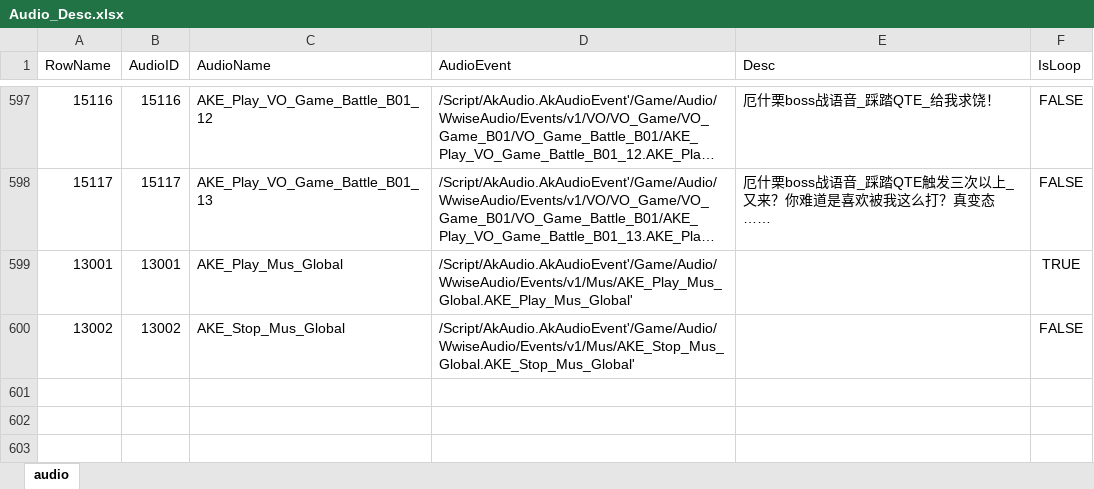
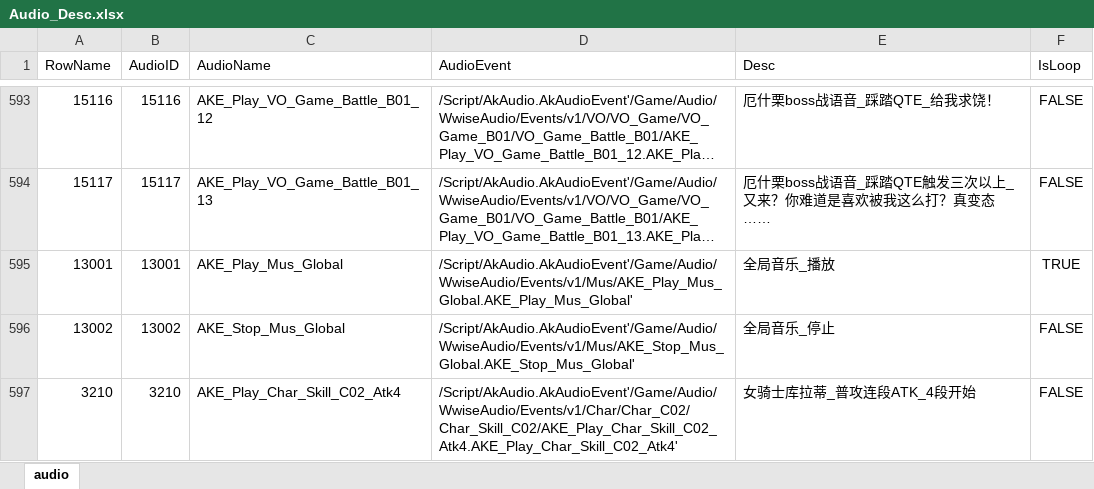
Before and after one commit to ayahuasca09/ayahuasca, an Excel workbook: module/ue/ue_ID表生成/Audio_Desc.xlsx, sheet audio, drawn as a sheet; only a part is shown, gaps mark what is left out; long unchanged cells end in …; values as stored, in another font and other column widths than the file's, no borders; addresses are those after the commit; the diff covers the shown part only; the diff names each change by its address in the sheet, - before the commit and + after, or states it on an @@ line.

```diff
--- a/module/ue/ue_ID表生成/Audio_Desc.xlsx (sheet audio)
+++ b/module/ue/ue_ID表生成/Audio_Desc.xlsx (sheet audio)
-E595 (Desc): (empty)
+E595 (Desc): 全局音乐_播放
-E596 (Desc): (empty)
+E596 (Desc): 全局音乐_停止
+row 597: 3210 | 3210 | AKE_Play_Char_Skill_C02_Atk4 | /Script/AkAudio.AkAudioEvent'/Game/Audio/WwiseAudio/Events/v1/Char/Char_C02/Char_Skill_C02/AKE_Play_Char_Skill_C02_Atk4.AKE_Play_Char_Skill_C02_Atk4' | 女骑士库拉蒂_普攻连段ATK_4段开始 | FALSE
```
Also changed, not shown: 3 added rows and 4 removed rows elsewhere in this sheet, module/ue/ue_ID表生成/Audio.xlsx, 3 other files.
